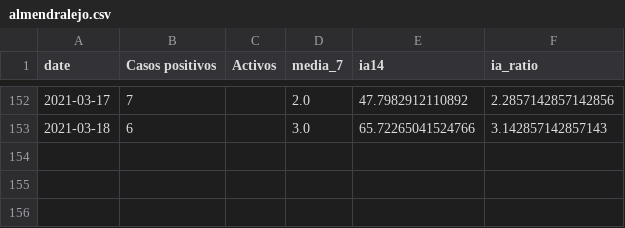
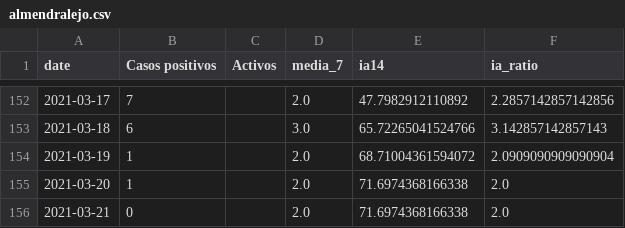
Before and after one commit to mharias/covid_almendralejo, a CSV file: datos/almendralejo.csv, drawn as a sheet; only a part is shown, gaps mark what is left out.

```diff
--- a/datos/almendralejo.csv
+++ b/datos/almendralejo.csv
@@ -153 +153,4 @@ date,Casos positivos,Activos,media_7,ia14,ia_ratio
 2021-03-18,6,,3.0,65.72265041524766,3.142857142857143
+2021-03-19,1,,2.0,68.71004361594072,2.0909090909090904
+2021-03-20,1,,2.0,71.6974368166338,2.0
+2021-03-21,0,,2.0,71.6974368166338,2.0
```
Also changed, not shown: 5 other files.
